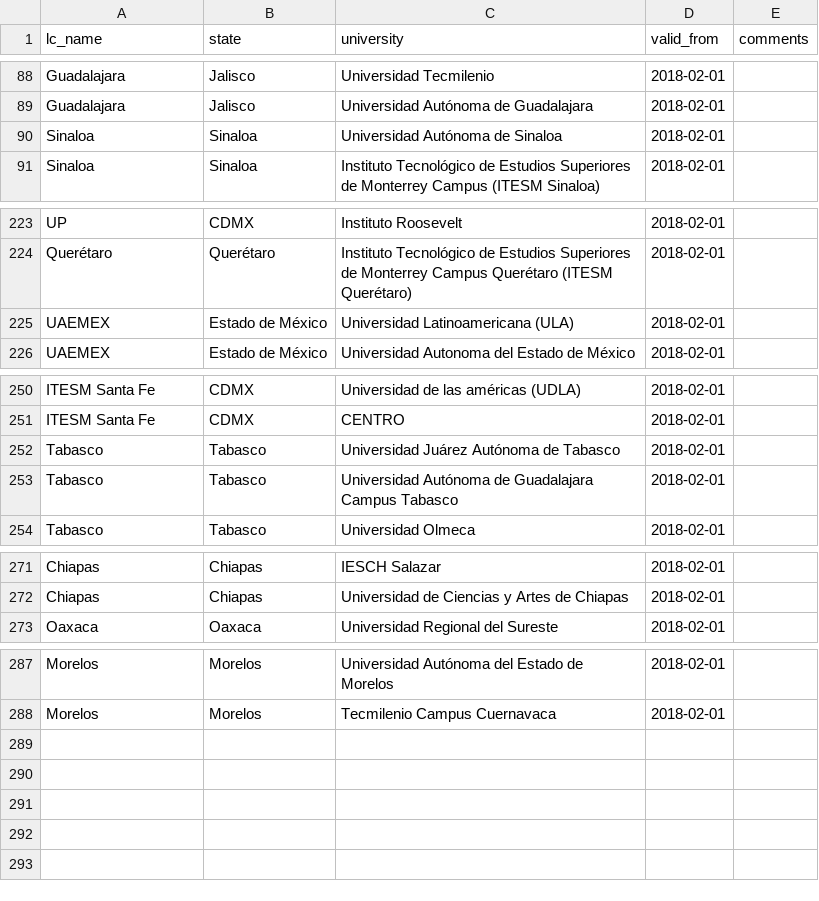
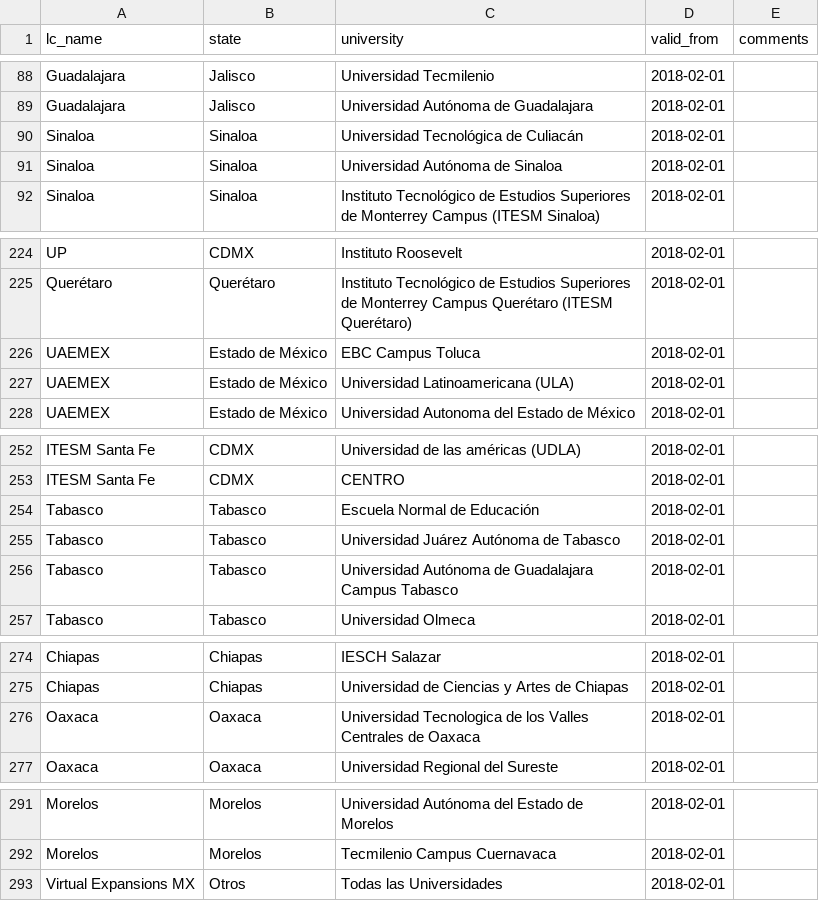
Before and after one commit to AIESECMX/wp-signup-2.0, a CSV file: model/ur_allocation.csv, drawn as a sheet; only a part is shown, gaps mark what is left out.

Commit message:
Modify University Allocation

```diff
--- a/model/ur_allocation.csv
+++ b/model/ur_allocation.csv
@@ -89,2 +89,3 @@ Guadalajara,Jalisco,Universidad Tecmilenio,2018-02-01,
 Guadalajara,Jalisco,Universidad Autónoma de Guadalajara,2018-02-01,
+Sinaloa,Sinaloa,Universidad Tecnológica de Culiacán,2018-02-01,
 Sinaloa,Sinaloa,Universidad Autónoma de Sinaloa,2018-02-01,
@@ -224,2 +225,3 @@ UP,CDMX,Instituto Roosevelt,2018-02-01,
 Querétaro,Querétaro,Instituto Tecnológico de Estudios Superiores de Monterrey Campus Querétaro (ITESM Querétaro),2018-02-01,
+UAEMEX,Estado de México,EBC Campus Toluca,2018-02-01,
 UAEMEX,Estado de México,Universidad Latinoamericana (ULA),2018-02-01,
@@ -252,2 +254,3 @@ ITESM Santa Fe,CDMX,Universidad de las américas (UDLA),2018-02-01,
 ITESM Santa Fe,CDMX,CENTRO,2018-02-01,
+Tabasco,Tabasco,Escuela Normal de Educación,2018-02-01,
 Tabasco,Tabasco,Universidad Juárez Autónoma de Tabasco,2018-02-01,
@@ -273,2 +276,3 @@ Chiapas,Chiapas,IESCH Salazar,2018-02-01,
 Chiapas,Chiapas,Universidad de Ciencias y Artes de Chiapas,2018-02-01,
+Oaxaca,Oaxaca,Universidad Tecnologica de los Valles Centrales de Oaxaca,2018-02-01,
 Oaxaca,Oaxaca,Universidad Regional del Sureste,2018-02-01,
@@ -289 +293,2 @@ Morelos,Morelos,Universidad Autónoma del Estado de Morelos,2018-02-01,
 Morelos,Morelos,Tecmilenio Campus Cuernavaca,2018-02-01,
+Virtual Expansions MX,Otros,Todas las Universidades,2018-02-01,
```
